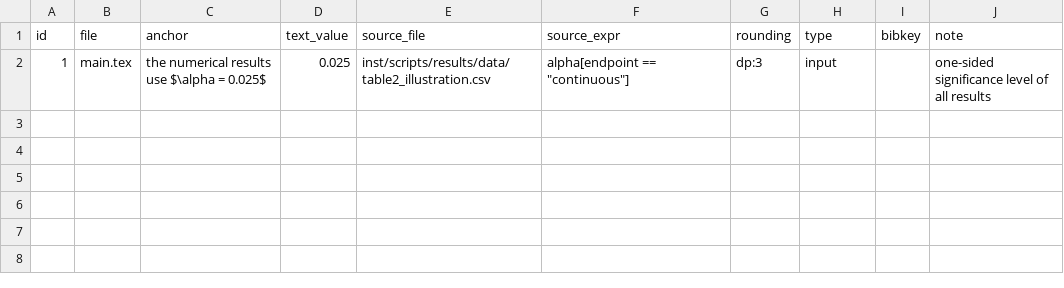
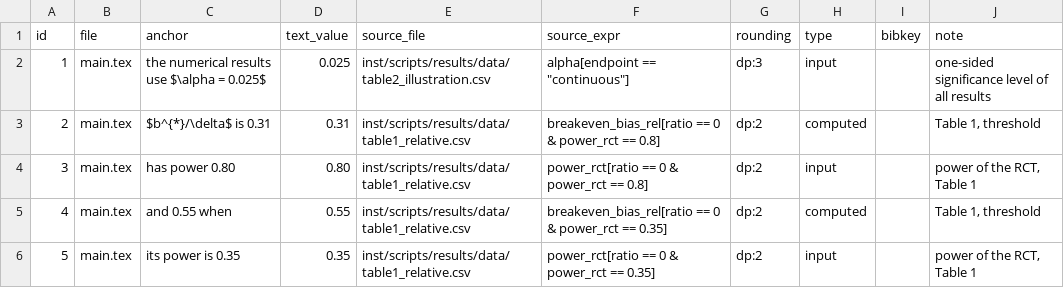
Before and after one commit to gosukehommaEX/satrct, a CSV file: inst/scripts/number_locations.csv, drawn as a sheet.

Commit message:
Register the numbers of Section 3 in the number ledger

```diff
--- a/inst/scripts/number_locations.csv
+++ b/inst/scripts/number_locations.csv
@@ -2 +2,5 @@ id,file,anchor,text_value,source_file,source_expr,rounding,type,bibkey,note
 1,main.tex,the numerical results use $\alpha = 0.025$,0.025,inst/scripts/results/data/table2_illustration.csv,"alpha[endpoint == ""continuous""]",dp:3,input,,one-sided significance level of all results
+2,main.tex,$b^{*}/\delta$ is 0.31,0.31,inst/scripts/results/data/table1_relative.csv,breakeven_bias_rel[ratio == 0 & power_rct == 0.8],dp:2,computed,,"Table 1, threshold"
+3,main.tex,has power 0.80,0.80,inst/scripts/results/data/table1_relative.csv,power_rct[ratio == 0 & power_rct == 0.8],dp:2,input,,"power of the RCT, Table 1"
+4,main.tex,and 0.55 when,0.55,inst/scripts/results/data/table1_relative.csv,breakeven_bias_rel[ratio == 0 & power_rct == 0.35],dp:2,computed,,"Table 1, threshold"
+5,main.tex,its power is 0.35,0.35,inst/scripts/results/data/table1_relative.csv,power_rct[ratio == 0 & power_rct == 0.35],dp:2,input,,"power of the RCT, Table 1"
```
Also changed, not shown: 1 other file.
